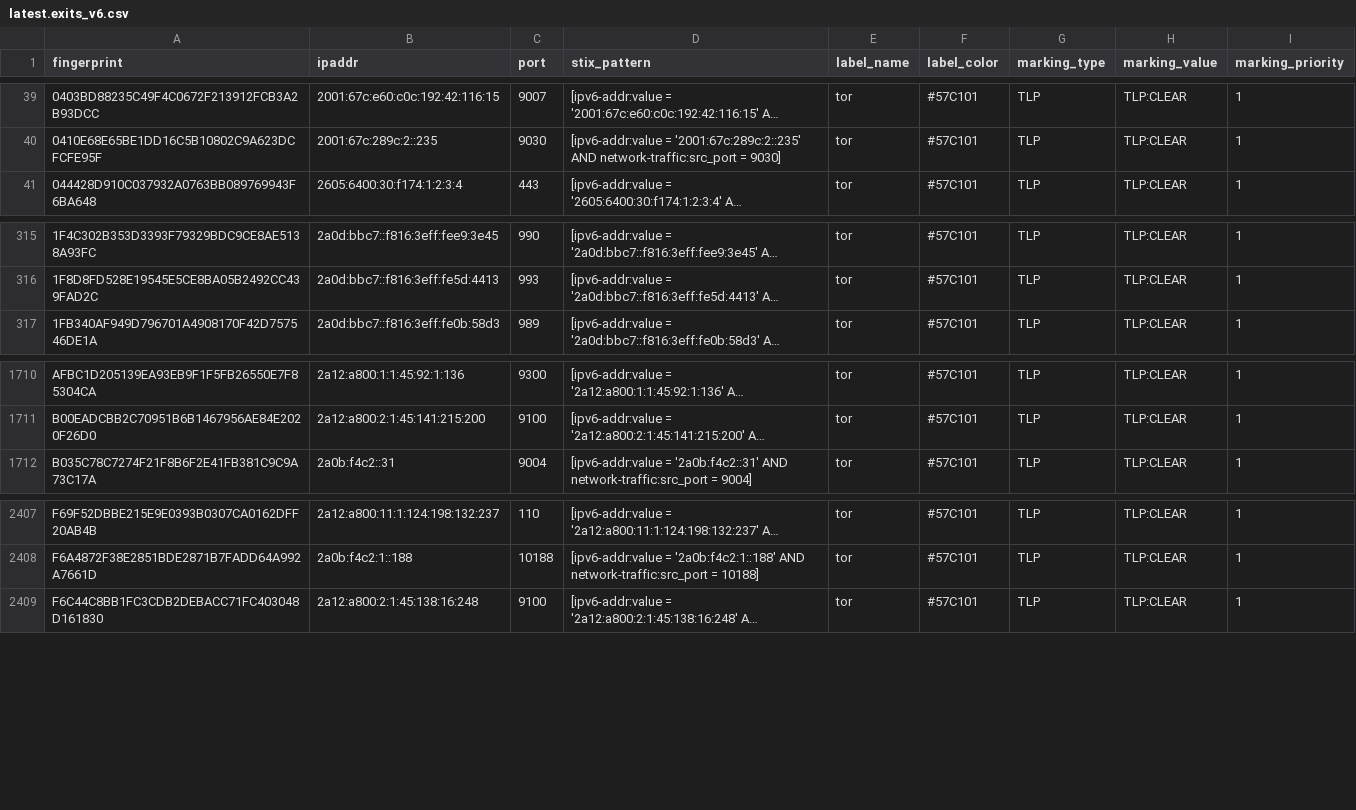
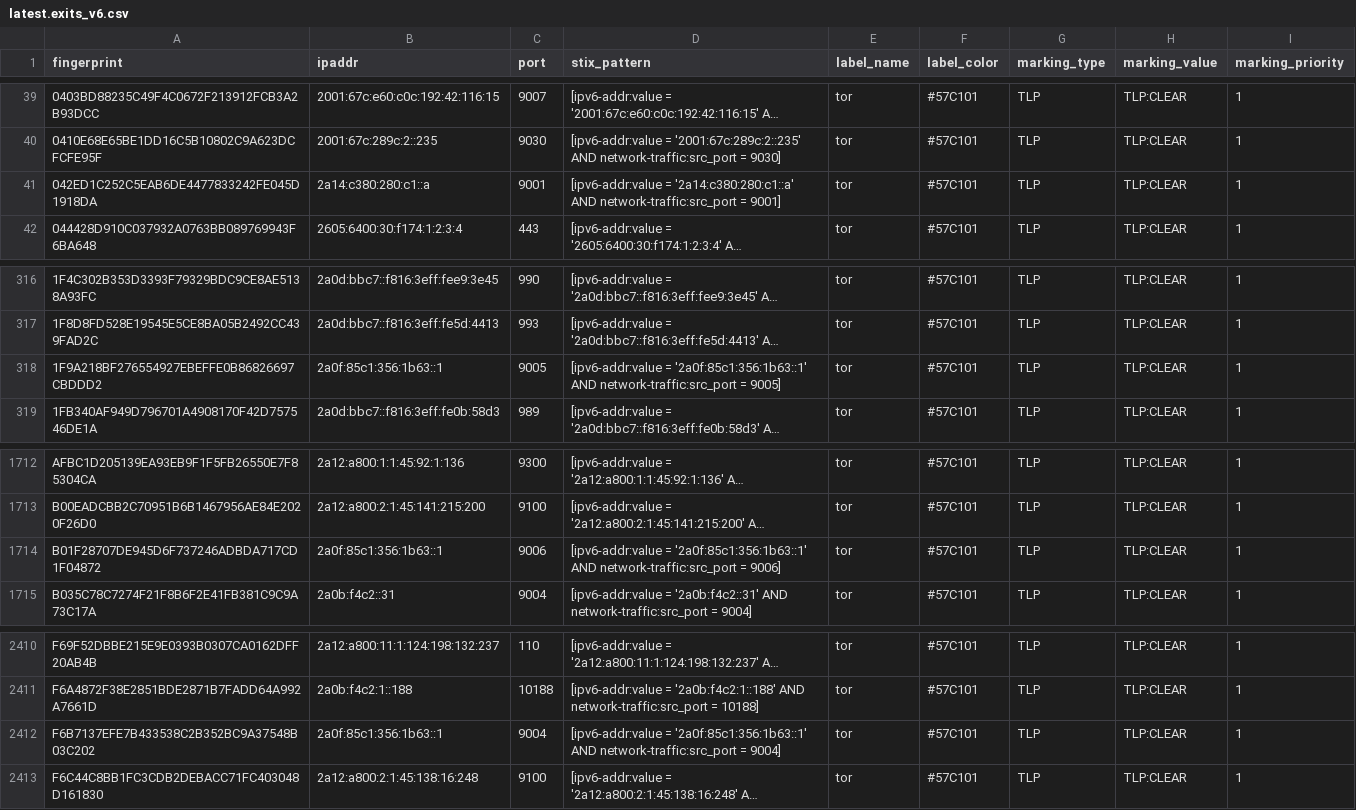
Before and after one commit to DreadFog/tor_csv_feed_opencti, a CSV file: latest.exits_v6.csv, drawn as a sheet; only a part is shown, gaps mark what is left out; long unchanged cells end in …; the diff names each change by its address in the sheet, - before the commit and + after, or states it on an @@ line.

```diff
--- a/latest.exits_v6.csv
+++ b/latest.exits_v6.csv
+row 41: 042ED1C252C5EAB6DE4477833242FE045D1918DA | 2a14:c380:280:c1::a | 9001 | [ipv6-addr:value = '2a14:c380:280:c1::a' AND network-traffic:src_port = 9001] | tor | #57C101 | TLP | TLP:CLEAR | 1
+row 318: 1F9A218BF276554927EBEFFE0B86826697CBDDD2 | 2a0f:85c1:356:1b63::1 | 9005 | [ipv6-addr:value = '2a0f:85c1:356:1b63::1' AND network-traffic:src_port = 9005] | tor | #57C101 | TLP | TLP:CLEAR | 1
+row 1714: B01F28707DE945D6F737246ADBDA717CD1F04872 | 2a0f:85c1:356:1b63::1 | 9006 | [ipv6-addr:value = '2a0f:85c1:356:1b63::1' AND network-traffic:src_port = 9006] | tor | #57C101 | TLP | TLP:CLEAR | 1
+row 2412: F6B7137EFE7B433538C2B352BC9A37548B03C202 | 2a0f:85c1:356:1b63::1 | 9004 | [ipv6-addr:value = '2a0f:85c1:356:1b63::1' AND network-traffic:src_port = 9004] | tor | #57C101 | TLP | TLP:CLEAR | 1
```
Also changed, not shown: latest.all_v6.csv, latest.exits_v4.csv, 3 other files.
